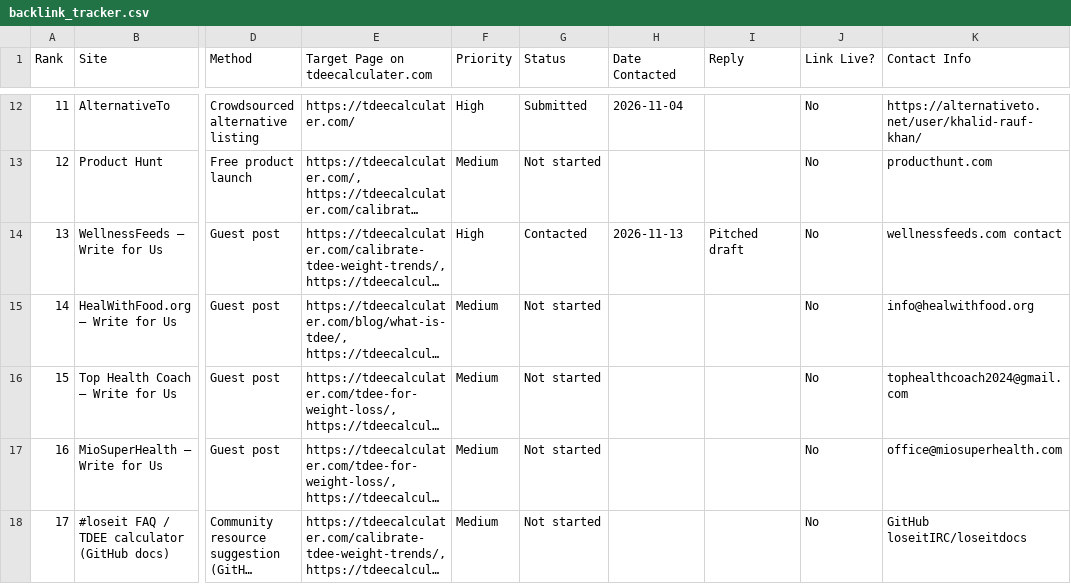
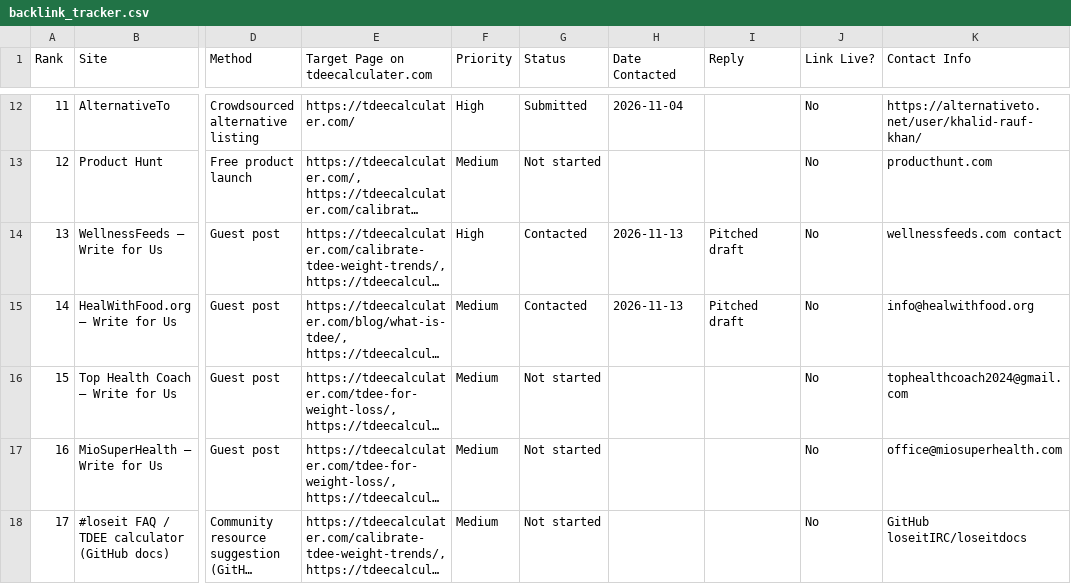
Before and after one commit to khalid1042/Tdee_plan, a CSV file: backlink_tracker.csv, drawn as a sheet; only a part is shown, gaps mark what is left out; long unchanged cells end in …; the diff names each change by its address in the sheet, - before the commit and + after, or states it on an @@ line.

Commit message:
chore(tracker): mark HealWithFood.org guest post as Contacted on 2026-11-13

```diff
--- a/backlink_tracker.csv
+++ b/backlink_tracker.csv
-G15 (Status): Not started
+G15 (Status): Contacted
-H15 (Date Contacted): (empty)
+H15 (Date Contacted): 2026-11-13
-I15 (Reply): (empty)
+I15 (Reply): Pitched draft
```
